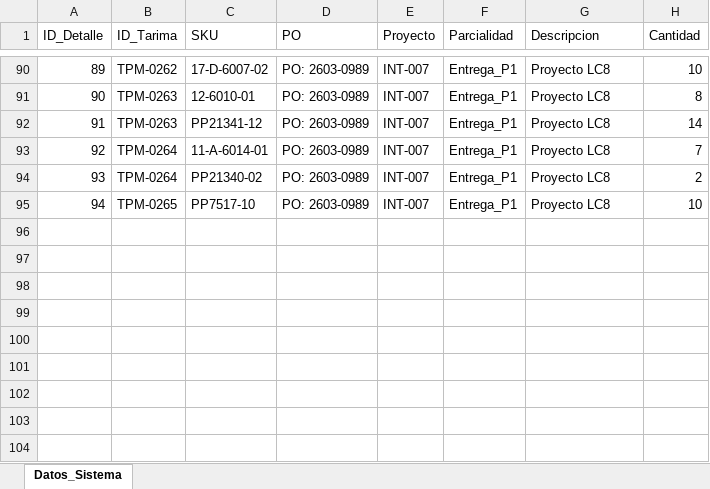
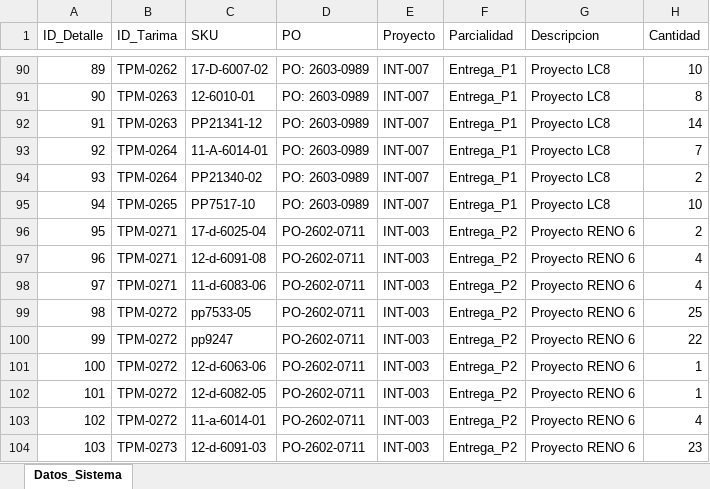
Before and after one commit to jesusalbertomoraleslopez-byte/remisiones-de-materiales, an Excel workbook: BD_Detalle_Tarimas.xlsx, sheet Datos_Sistema, drawn as a sheet; only a part is shown, gaps mark what is left out; values as stored, in another font and other column widths than the file's, no borders; the diff names each change by its address in the sheet, - before the commit and + after, or states it on an @@ line.

Commit message:
Sincronizacion App: BD_Detalle_Tarimas.xlsx

```diff
--- a/BD_Detalle_Tarimas.xlsx (sheet Datos_Sistema)
+++ b/BD_Detalle_Tarimas.xlsx (sheet Datos_Sistema)
+row 96: 95 | TPM-0271 | 17-d-6025-04 | PO-2602-0711 | INT-003 | Entrega_P2 | Proyecto RENO 6 | 2
+row 97: 96 | TPM-0271 | 12-d-6091-08 | PO-2602-0711 | INT-003 | Entrega_P2 | Proyecto RENO 6 | 4
+row 98: 97 | TPM-0271 | 11-d-6083-06 | PO-2602-0711 | INT-003 | Entrega_P2 | Proyecto RENO 6 | 4
+row 99: 98 | TPM-0272 | pp7533-05 | PO-2602-0711 | INT-003 | Entrega_P2 | Proyecto RENO 6 | 25
+row 100: 99 | TPM-0272 | pp9247 | PO-2602-0711 | INT-003 | Entrega_P2 | Proyecto RENO 6 | 22
+row 101: 100 | TPM-0272 | 12-d-6063-06 | PO-2602-0711 | INT-003 | Entrega_P2 | Proyecto RENO 6 | 1
+row 102: 101 | TPM-0272 | 12-d-6082-05 | PO-2602-0711 | INT-003 | Entrega_P2 | Proyecto RENO 6 | 1
+row 103: 102 | TPM-0272 | 11-a-6014-01 | PO-2602-0711 | INT-003 | Entrega_P2 | Proyecto RENO 6 | 4
+row 104: 103 | TPM-0273 | 12-d-6091-03 | PO-2602-0711 | INT-003 | Entrega_P2 | Proyecto RENO 6 | 23
```
